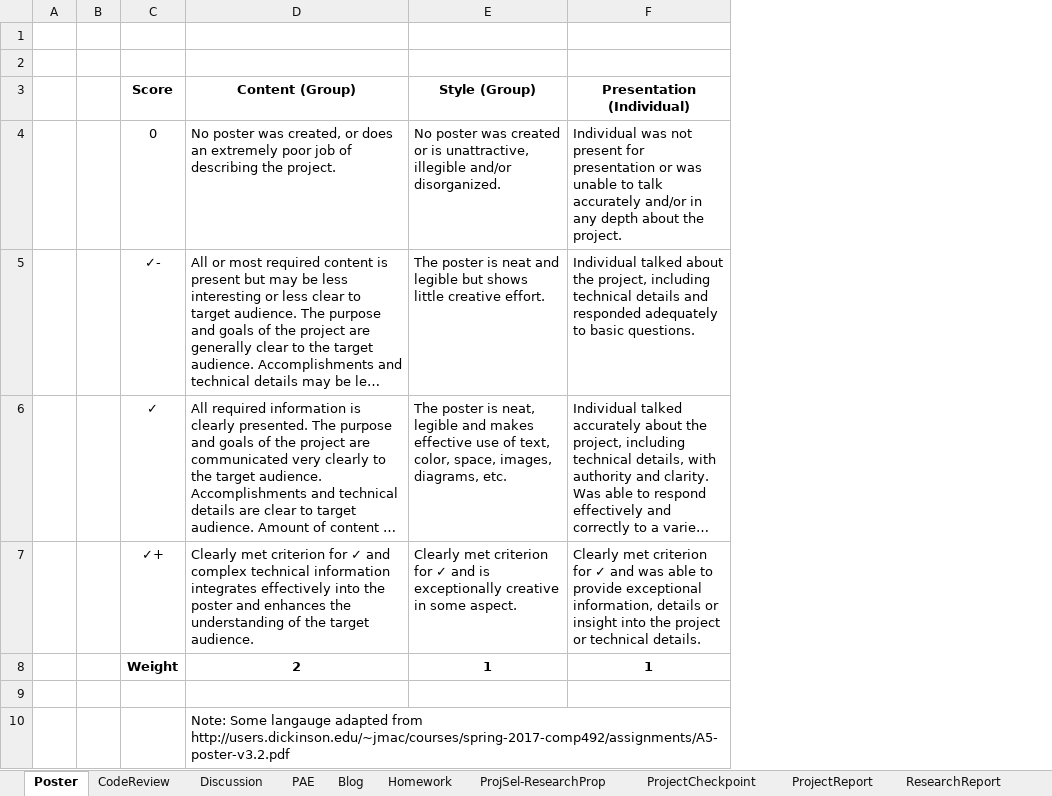
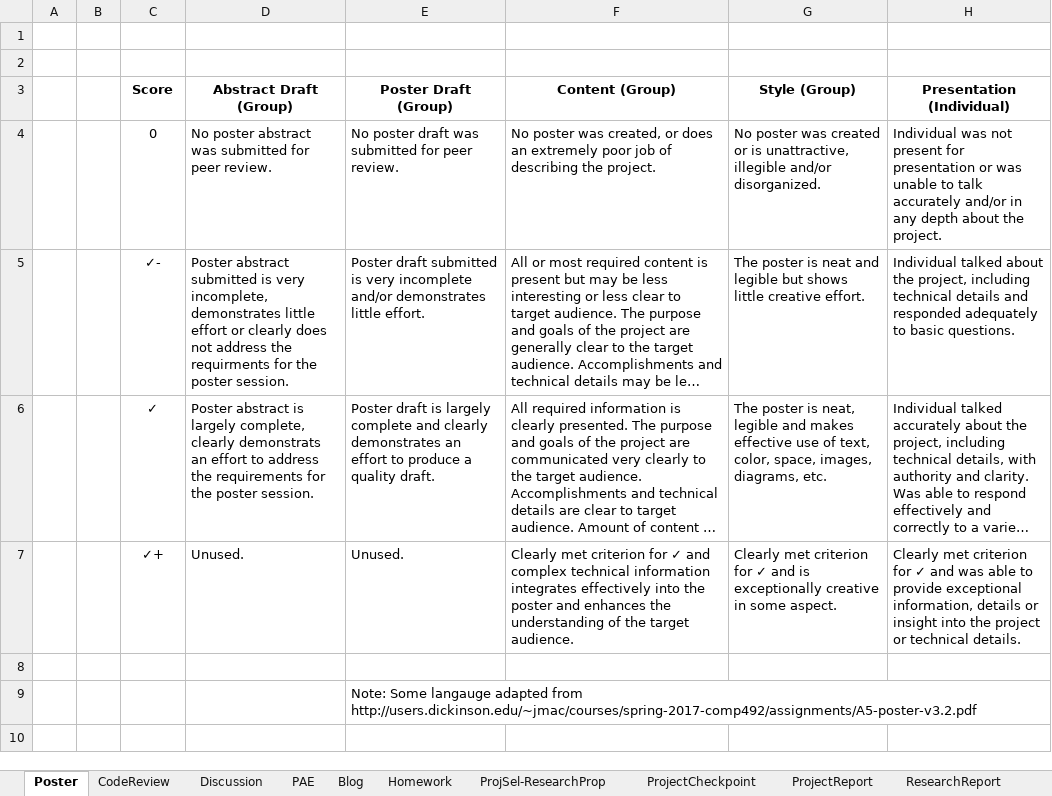
Before and after one commit to Dickinson-COMP-491-492/website, an Excel workbook: docs/images/Rubrics.xlsx, sheet Poster, drawn as a sheet; long unchanged cells end in …; values as stored, in another font and other column widths than the file's, no borders; removed rows and columns are numbered as before the commit, all else as after; the diff names each change by its address in the sheet, - before the commit and + after, or states it on an @@ line.

Commit message:
Updated poster rubric

```diff
--- a/docs/images/Rubrics.xlsx (sheet Poster)
+++ b/docs/images/Rubrics.xlsx (sheet Poster)
+column D (Abstract Draft (Group)), rows 4-7: No poster abstract was submitted for peer review. | Poster abstract submitted is very incomplete, demonstrates little effort or clearly does not address the requirments for the poster session. | Poster abstract is largely complete, clearly demonstrats an effort to address the requirements for the poster session. | Unused.
+column E (Poster Draft (Group)), rows 4-9: No poster draft was submitted for peer review. | Poster draft submitted is very incomplete and/or demonstrates little effort. | Poster draft is largely complete and clearly demonstrates an effort to produce a quality draft. | Unused. |  | Note: Some langauge adapted from http://users.dickinson.edu/~jmac/courses/spring-2017-comp492/assignments/A5-poster-v3.2.pdf
-row 8:  |  | Weight | 2 | 1 | 1
-F9 (Content (Group)): Note: Some langauge adapted from http://users.dickinson.edu/~jmac/courses/spring-2017-comp492/assignments/A5-poster-v3.2.pdf
+F9 (Content (Group)): (empty)
```
Also changed, not shown: 1 other file.
